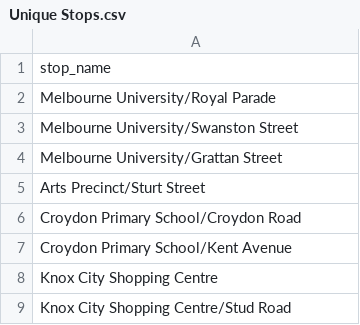
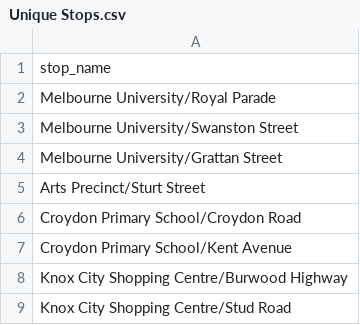
Before and after one commit to TransportVic/TransportVic-Data, a CSV file: excel/stops/Unique Stops.csv, drawn as a sheet.

```diff
--- a/excel/stops/Unique Stops.csv
+++ b/excel/stops/Unique Stops.csv
@@ -7,3 +7,3 @@ Croydon Primary School/Croydon Road
 Croydon Primary School/Kent Avenue
-Knox City Shopping Centre
+Knox City Shopping Centre/Burwood Highway
 Knox City Shopping Centre/Stud Road
```
Also changed, not shown: excel/stops/Name Overrides.csv.
